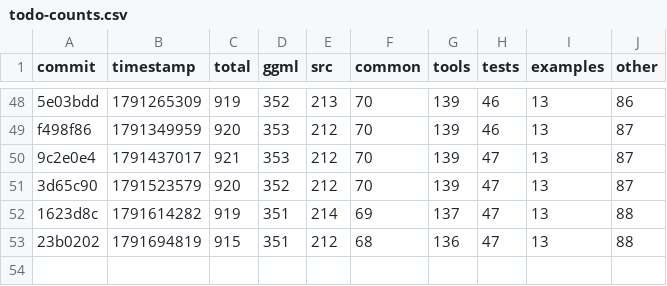
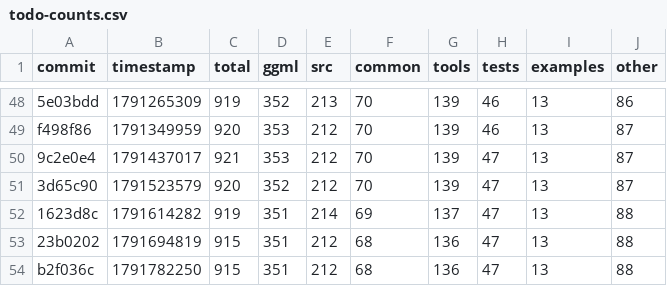
Before and after one commit to am17an/llama.cpp-dev, a CSV file: todo-counts.csv, drawn as a sheet; only a part is shown, gaps mark what is left out.

```diff
--- a/todo-counts.csv
+++ b/todo-counts.csv
@@ -53 +53,2 @@ f498f86,1791349959,920,353,212,70,139,46,13,87
 23b0202,1791694819,915,351,212,68,136,47,13,88
+b2f036c,1791782250,915,351,212,68,136,47,13,88
```
Also changed, not shown: 2 other files.
